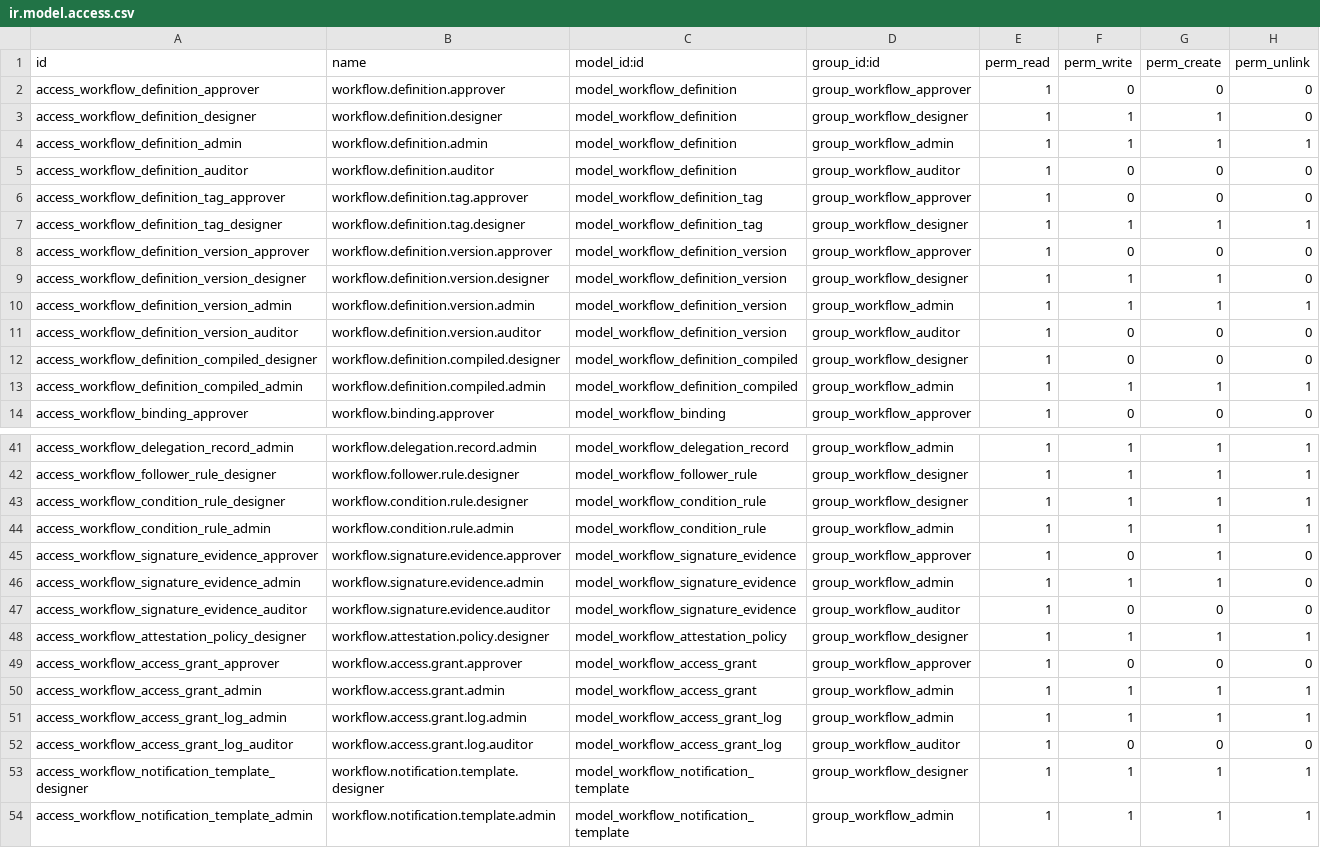
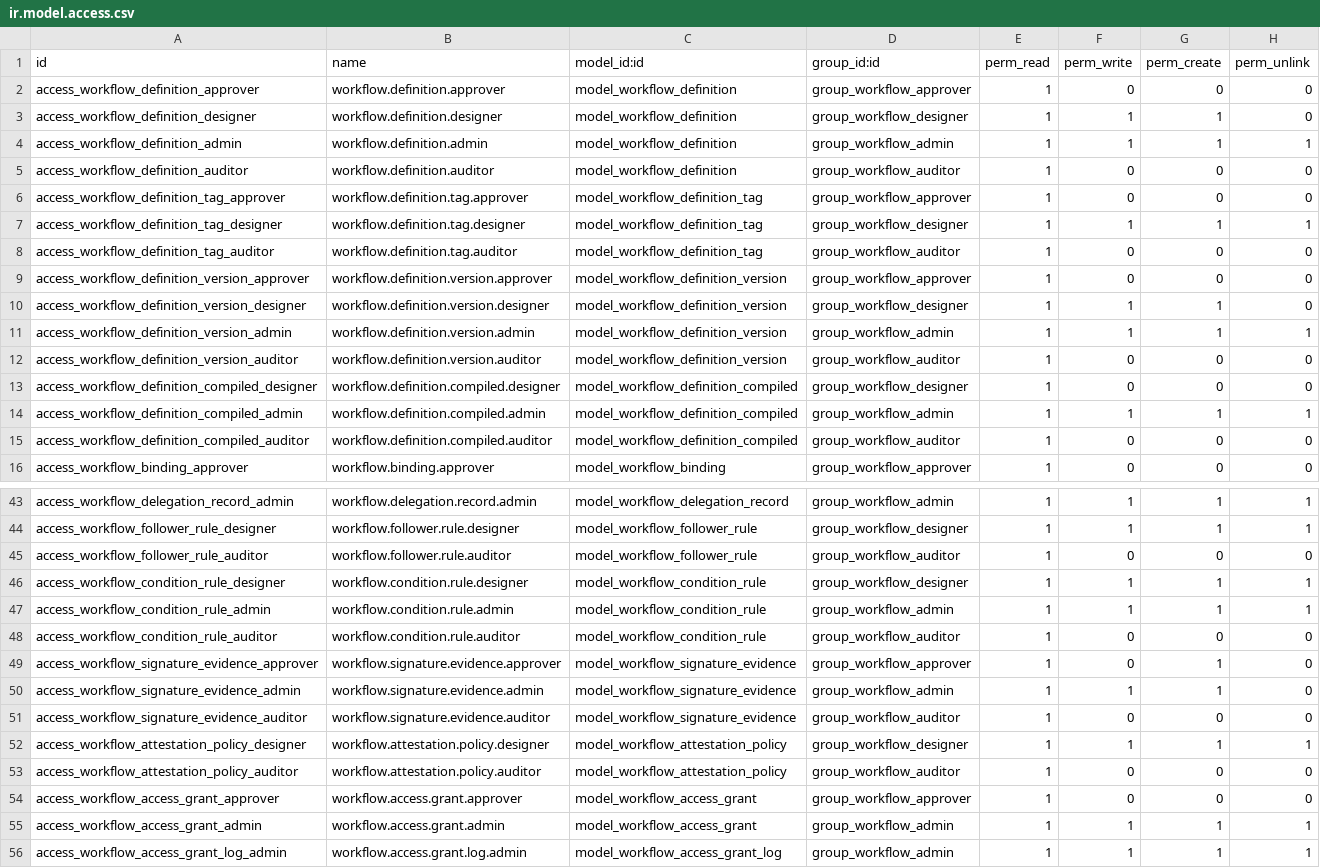
Before and after one commit to tunneleven/odoo-dynamic-approval-workflow, a CSV file: dynamic_approval_workflow/dynamic_approval_core/security/ir.model.access.csv, drawn as a sheet; only a part is shown, gaps mark what is left out; the shorter side is filled out with more unchanged rows.

Commit message:
security(core): complete phase-1 ACL and record-rule coverage (#62)
Co-authored-by: tunneleven <tunneleven@users.noreply.github.com>

```diff
--- a/dynamic_approval_workflow/dynamic_approval_core/security/ir.model.access.csv
+++ b/dynamic_approval_workflow/dynamic_approval_core/security/ir.model.access.csv
@@ -7,2 +7,3 @@ access_workflow_definition_tag_approver,workflow.definition.tag.approver,model_w
 access_workflow_definition_tag_designer,workflow.definition.tag.designer,model_workflow_definition_tag,group_workflow_designer,1,1,1,1
+access_workflow_definition_tag_auditor,workflow.definition.tag.auditor,model_workflow_definition_tag,group_workflow_auditor,1,0,0,0
 access_workflow_definition_version_approver,workflow.definition.version.approver,model_workflow_definition_version,group_workflow_approver,1,0,0,0
@@ -13,2 +14,3 @@ access_workflow_definition_compiled_designer,workflow.definition.compiled.design
 access_workflow_definition_compiled_admin,workflow.definition.compiled.admin,model_workflow_definition_compiled,group_workflow_admin,1,1,1,1
+access_workflow_definition_compiled_auditor,workflow.definition.compiled.auditor,model_workflow_definition_compiled,group_workflow_auditor,1,0,0,0
 access_workflow_binding_approver,workflow.binding.approver,model_workflow_binding,group_workflow_approver,1,0,0,0
@@ -42,4 +44,6 @@ access_workflow_delegation_record_admin,workflow.delegation.record.admin,model_w
 access_workflow_follower_rule_designer,workflow.follower.rule.designer,model_workflow_follower_rule,group_workflow_designer,1,1,1,1
+access_workflow_follower_rule_auditor,workflow.follower.rule.auditor,model_workflow_follower_rule,group_workflow_auditor,1,0,0,0
 access_workflow_condition_rule_designer,workflow.condition.rule.designer,model_workflow_condition_rule,group_workflow_designer,1,1,1,1
 access_workflow_condition_rule_admin,workflow.condition.rule.admin,model_workflow_condition_rule,group_workflow_admin,1,1,1,1
+access_workflow_condition_rule_auditor,workflow.condition.rule.auditor,model_workflow_condition_rule,group_workflow_auditor,1,0,0,0
 access_workflow_signature_evidence_approver,workflow.signature.evidence.approver,model_workflow_signature_evidence,group_workflow_approver,1,0,1,0
@@ -48,2 +52,3 @@ access_workflow_signature_evidence_auditor,workflow.signature.evidence.auditor,m
 access_workflow_attestation_policy_designer,workflow.attestation.policy.designer,model_workflow_attestation_policy,group_workflow_designer,1,1,1,1
+access_workflow_attestation_policy_auditor,workflow.attestation.policy.auditor,model_workflow_attestation_policy,group_workflow_auditor,1,0,0,0
 access_workflow_access_grant_approver,workflow.access.grant.approver,model_workflow_access_grant,group_workflow_approver,1,0,0,0
```
Also changed, not shown: 1 other file.
